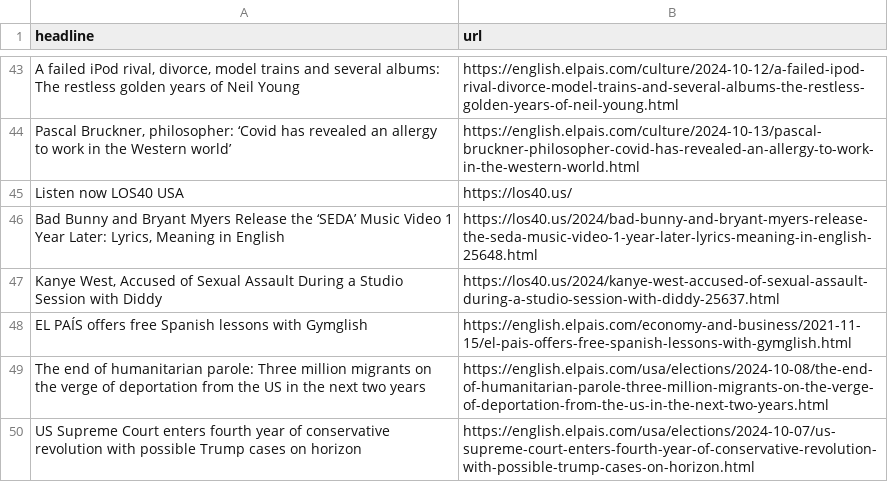
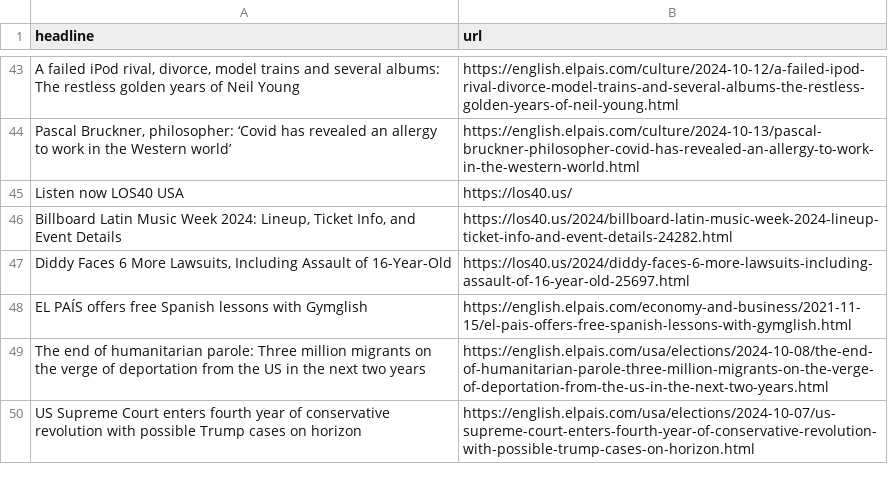
Before and after one commit to Tlo-l-w/el-paes-autoscraper, a CSV file: headlines.csv, drawn as a sheet; only a part is shown, gaps mark what is left out; removed rows and columns are numbered as before the commit, all else as after; the diff names each change by its address in the sheet, - before the commit and + after, or states it on an @@ line.

```diff
--- a/headlines.csv
+++ b/headlines.csv
-row 46: Bad Bunny and Bryant Myers Release the ‘SEDA’ Music Video 1 Year Later: Lyrics, Meaning in English | https://los40.us/2024/bad-bunny-and-bryant-myers-release-the-seda-music-video-1-year-later-lyrics-meaning-in-english-25648.html
-row 47: Kanye West, Accused of Sexual Assault During a Studio Session with Diddy | https://los40.us/2024/kanye-west-accused-of-sexual-assault-during-a-studio-session-with-diddy-25637.html
+row 46: Billboard Latin Music Week 2024: Lineup, Ticket Info, and Event Details | https://los40.us/2024/billboard-latin-music-week-2024-lineup-ticket-info-and-event-details-24282.html
+row 47: Diddy Faces 6 More Lawsuits, Including Assault of 16-Year-Old | https://los40.us/2024/diddy-faces-6-more-lawsuits-including-assault-of-16-year-old-25697.html
```
